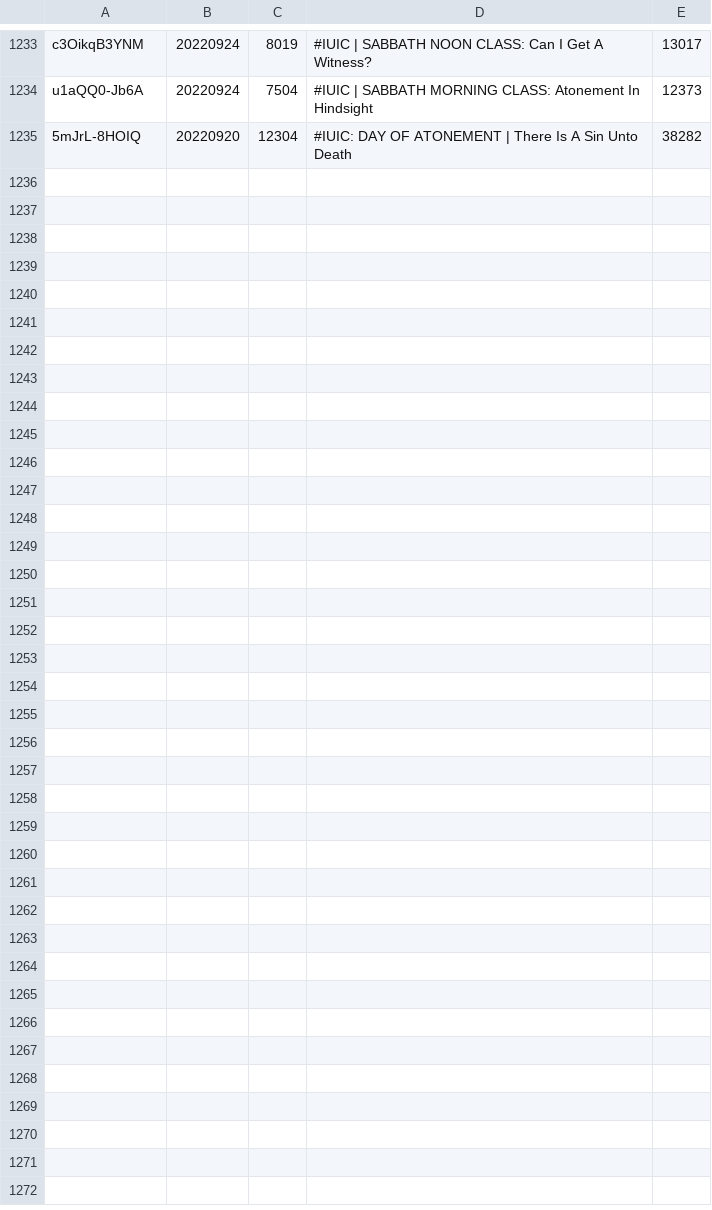
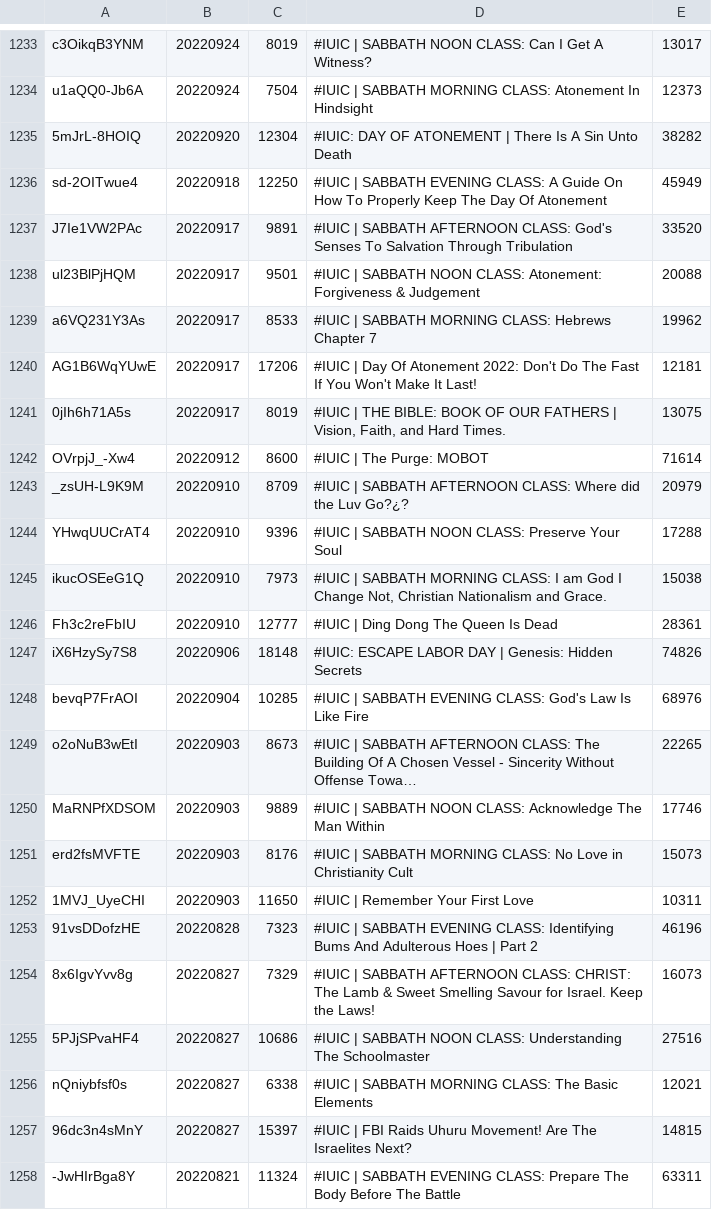
Before and after one commit to DevSecObie/cyberjudah, a TSV file: blog/channel-meta.tsv, drawn as a sheet; only a part is shown, gaps mark what is left out; the diff names each change by its address in the sheet, - before the commit and + after, or states it on an @@ line.

```diff
--- a/blog/channel-meta.tsv
+++ b/blog/channel-meta.tsv
+row 1236: sd-2OITwue4 | 20220918 | 12250 | #IUIC | SABBATH EVENING CLASS: A Guide On How To Properly Keep The Day Of Atonement | 45949
+row 1237: J7Ie1VW2PAc | 20220917 | 9891 | #IUIC | SABBATH AFTERNOON CLASS: God's Senses To Salvation Through Tribulation | 33520
+row 1238: ul23BlPjHQM | 20220917 | 9501 | #IUIC | SABBATH NOON CLASS: Atonement: Forgiveness & Judgement | 20088
+row 1239: a6VQ231Y3As | 20220917 | 8533 | #IUIC | SABBATH MORNING CLASS: Hebrews Chapter 7 | 19962
+row 1240: AG1B6WqYUwE | 20220917 | 17206 | #IUIC | Day Of Atonement 2022: Don't Do The Fast If You Won't Make It Last! | 12181
+row 1241: 0jIh6h71A5s | 20220917 | 8019 | #IUIC | THE BIBLE: BOOK OF OUR FATHERS | Vision, Faith, and Hard Times. | 13075
+row 1242: OVrpjJ_-Xw4 | 20220912 | 8600 | #IUIC | The Purge: MOBOT | 71614
+row 1243: _zsUH-L9K9M | 20220910 | 8709 | #IUIC | SABBATH AFTERNOON CLASS: Where did the Luv Go?¿? | 20979
+row 1244: YHwqUUCrAT4 | 20220910 | 9396 | #IUIC | SABBATH NOON CLASS: Preserve Your Soul | 17288
+row 1245: ikucOSEeG1Q | 20220910 | 7973 | #IUIC | SABBATH MORNING CLASS: I am God I Change Not, Christian Nationalism and Grace. | 15038
+row 1246: Fh3c2reFbIU | 20220910 | 12777 | #IUIC | Ding Dong The Queen Is Dead | 28361
+row 1247: iX6HzySy7S8 | 20220906 | 18148 | #IUIC: ESCAPE LABOR DAY | Genesis: Hidden Secrets | 74826
+row 1248: bevqP7FrAOI | 20220904 | 10285 | #IUIC | SABBATH EVENING CLASS: God's Law Is Like Fire | 68976
+row 1249: o2oNuB3wEtI | 20220903 | 8673 | #IUIC | SABBATH AFTERNOON CLASS: The Building Of A Chosen Vessel - Sincerity Without Offense Towa… | 22265
+row 1250: MaRNPfXDSOM | 20220903 | 9889 | #IUIC | SABBATH NOON CLASS: Acknowledge The Man Within | 17746
+row 1251: erd2fsMVFTE | 20220903 | 8176 | #IUIC | SABBATH MORNING CLASS: No Love in Christianity Cult | 15073
+row 1252: 1MVJ_UyeCHI | 20220903 | 11650 | #IUIC | Remember Your First Love | 10311
+row 1253: 91vsDDofzHE | 20220828 | 7323 | #IUIC | SABBATH EVENING CLASS: Identifying Bums And Adulterous Hoes | Part 2 | 46196
+row 1254: 8x6IgvYvv8g | 20220827 | 7329 | #IUIC | SABBATH AFTERNOON CLASS: CHRIST: The Lamb & Sweet Smelling Savour for Israel. Keep the Laws! | 16073
+row 1255: 5PJjSPvaHF4 | 20220827 | 10686 | #IUIC | SABBATH NOON CLASS: Understanding The Schoolmaster | 27516
+row 1256: nQniybfsf0s | 20220827 | 6338 | #IUIC | SABBATH MORNING CLASS: The Basic Elements | 12021
+row 1257: 96dc3n4sMnY | 20220827 | 15397 | #IUIC | FBI Raids Uhuru Movement! Are The Israelites Next? | 14815
+row 1258: -JwHIrBga8Y | 20220821 | 11324 | #IUIC | SABBATH EVENING CLASS: Prepare The Body Before The Battle | 63311
```
Also changed, not shown: blog/age-restricted.tsv, blog/no-captions.tsv, 23 other files.
